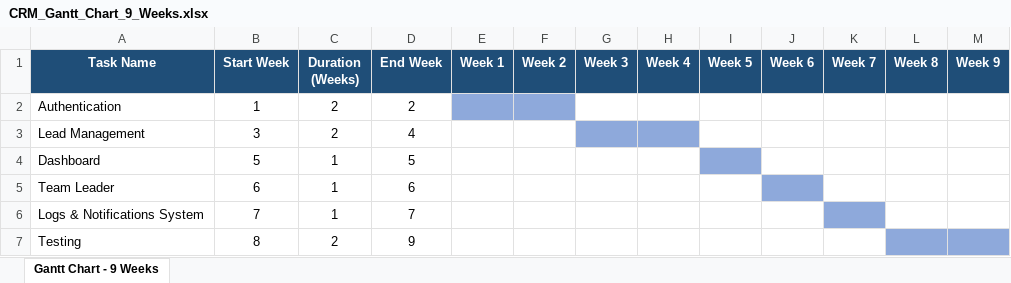
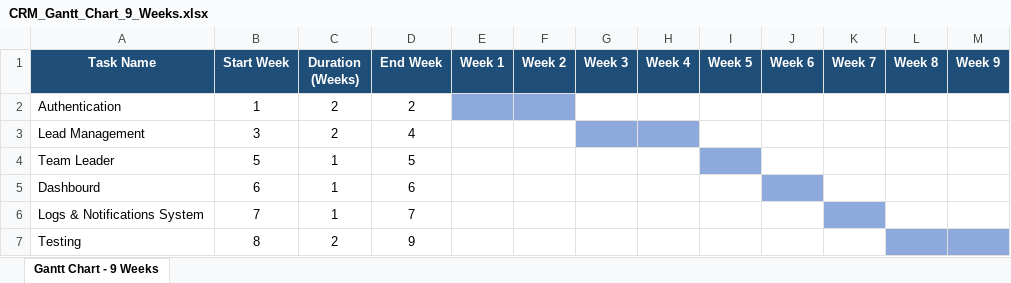
Before and after one commit to OmarMahmoud22/CRM, an Excel workbook: CRM_Gantt_Chart_9_Weeks.xlsx, sheet Gantt Chart - 9 Weeks, drawn as a sheet; values as stored, in another font and other column widths than the file's, no borders; the diff names each change by its address in the sheet, - before the commit and + after, or states it on an @@ line.

```diff
--- a/CRM_Gantt_Chart_9_Weeks.xlsx (sheet Gantt Chart - 9 Weeks)
+++ b/CRM_Gantt_Chart_9_Weeks.xlsx (sheet Gantt Chart - 9 Weeks)
-A4 (Task Name): Dashboard
+A4 (Task Name): Team Leader
-A5 (Task Name): Team Leader
+A5 (Task Name): Dashbourd
```
Also changed, not shown: 43 other files.
